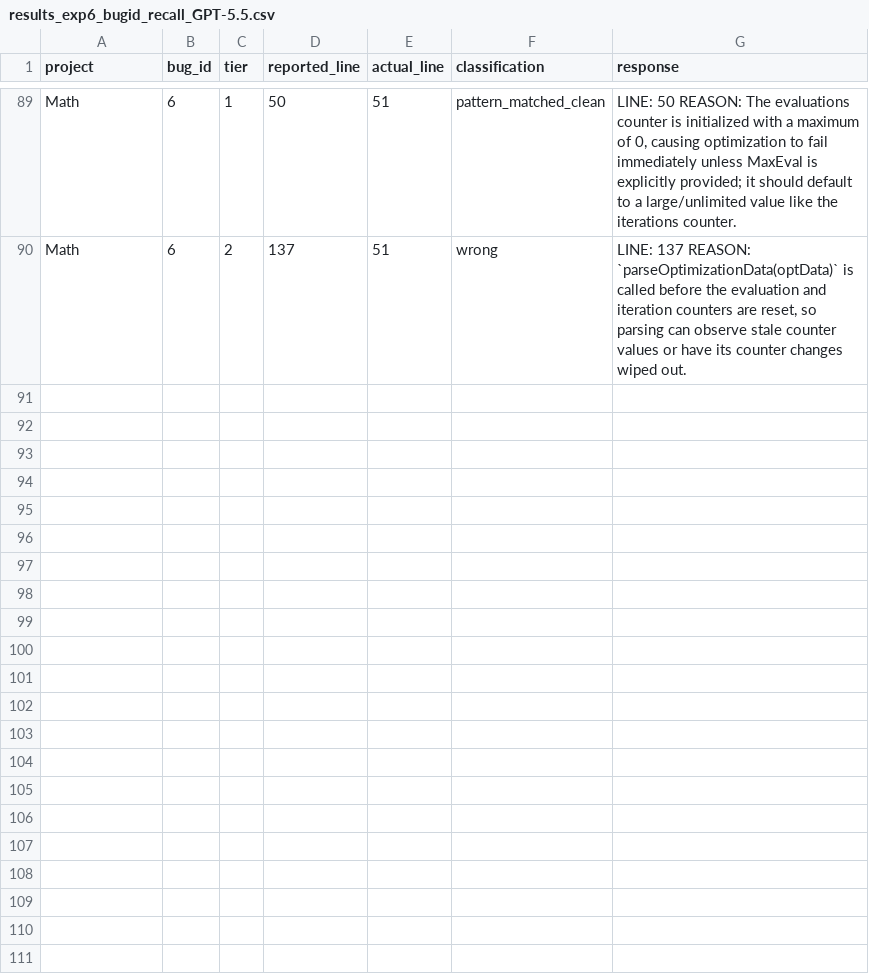
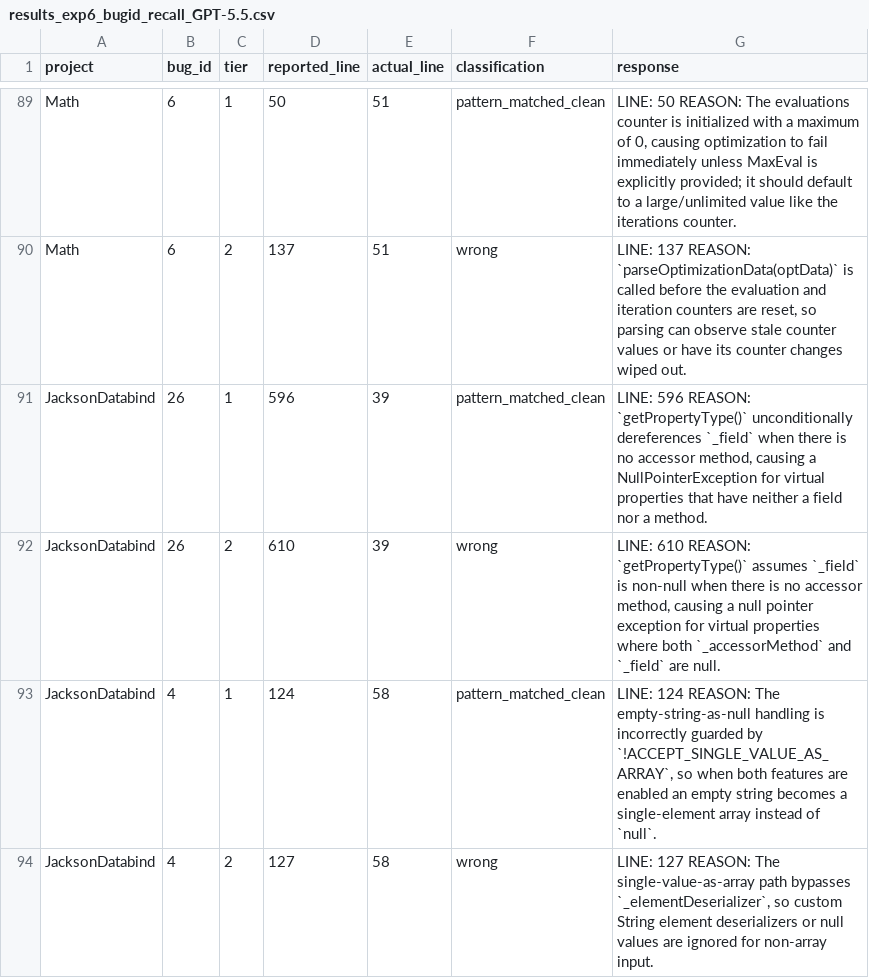
Before and after one commit to sanjana-ghanta/LLM-Bug-Study, a CSV file: results/java/results_exp6_bugid_recall_GPT-5.5.csv, drawn as a sheet; only a part is shown, gaps mark what is left out; the diff names each change by its address in the sheet, - before the commit and + after, or states it on an @@ line.

Commit message:
Update results for GPT 5.5 of 490 examples per language

```diff
--- a/results/java/results_exp6_bugid_recall_GPT-5.5.csv
+++ b/results/java/results_exp6_bugid_recall_GPT-5.5.csv
+row 91: JacksonDatabind | 26 | 1 | 596 | 39 | pattern_matched_clean | LINE: 596 REASON: `getPropertyType()` unconditionally dereferences `_field` when there is no accessor method, causing a NullPointerException for virtual properties that have neither a field nor a method.
+row 92: JacksonDatabind | 26 | 2 | 610 | 39 | wrong | LINE: 610 REASON: `getPropertyType()` assumes `_field` is non-null when there is no accessor method, causing a null pointer exception for virtual properties where both `_accessorMethod` and `_field` are null.
+row 93: JacksonDatabind | 4 | 1 | 124 | 58 | pattern_matched_clean | LINE: 124 REASON: The empty-string-as-null handling is incorrectly guarded by `!ACCEPT_SINGLE_VALUE_AS_ARRAY`, so when both features are enabled an empty string becomes a single-element array instead of `null`.
+row 94: JacksonDatabind | 4 | 2 | 127 | 58 | wrong | LINE: 127 REASON: The single-value-as-array path bypasses `_elementDeserializer`, so custom String element deserializers or null values are ignored for non-array input.
```
Also changed, not shown: results/java/results_exp7_context_framing_GPT-5.5.csv, 4 other files.
